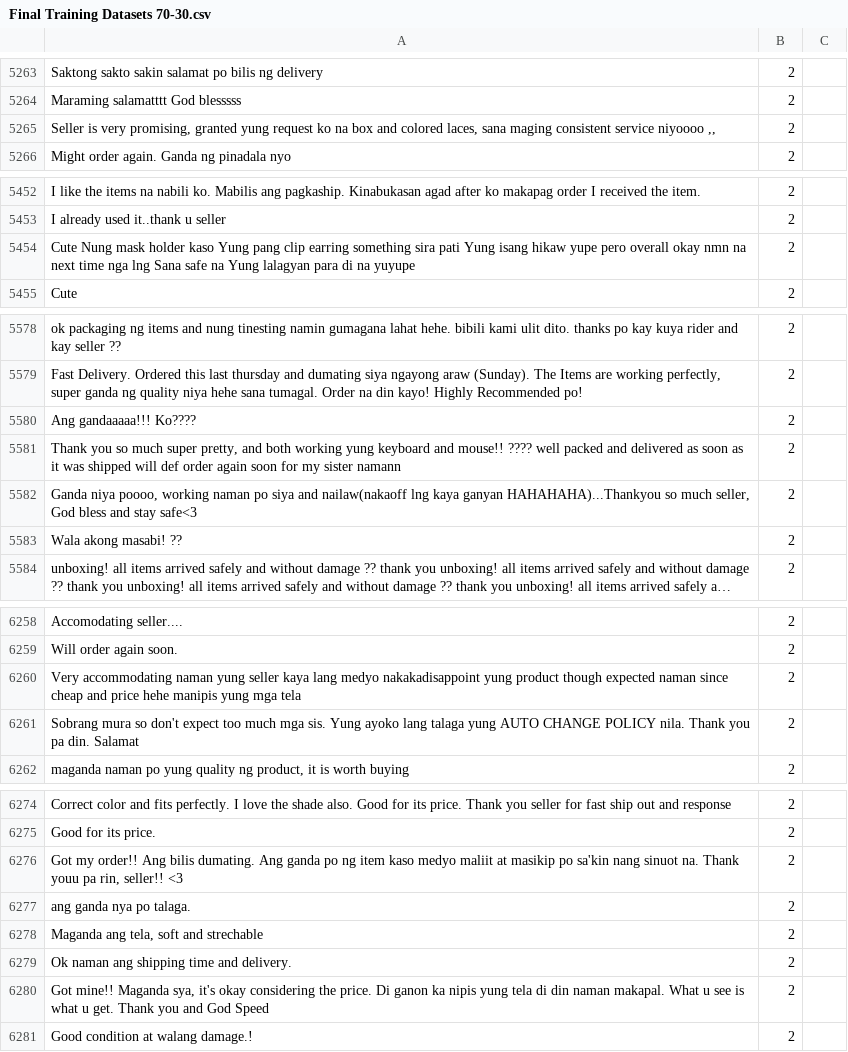
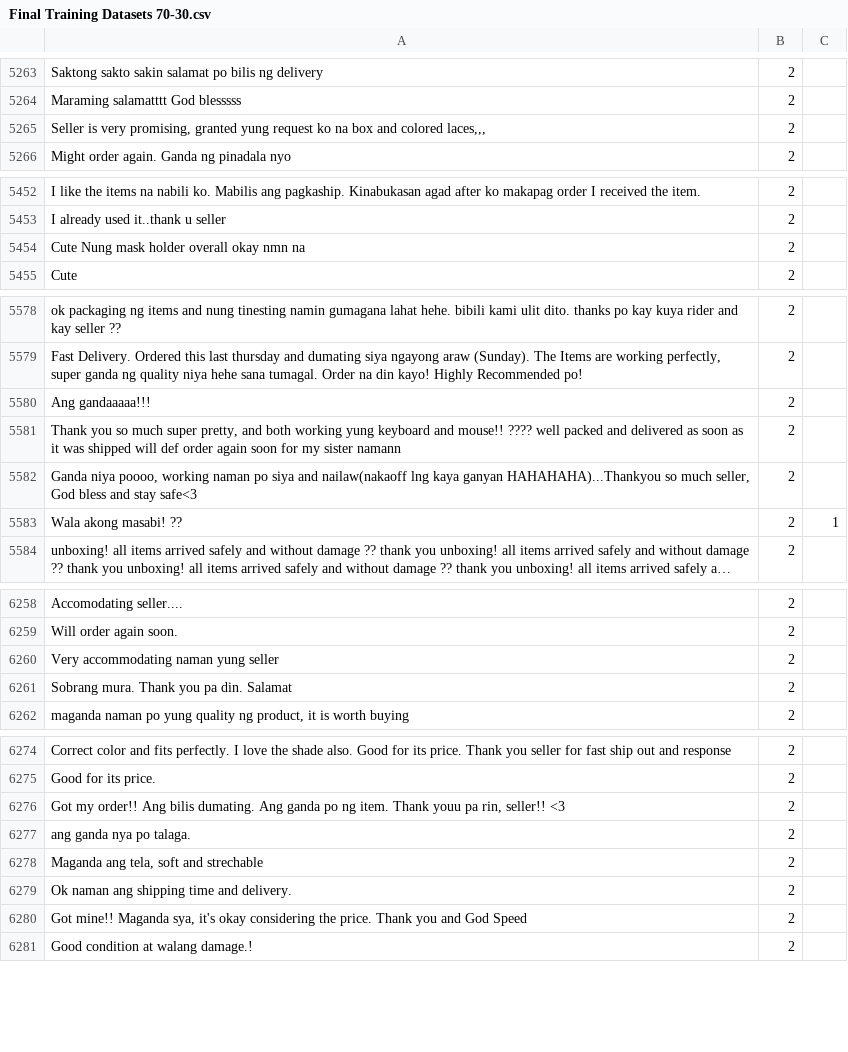
Before and after one commit to PerseusMagnus/sentiment-analysis-thesis, a CSV file: dataset/70-30 Datasets/Final Training Datasets 70-30.csv, drawn as a sheet; only a part is shown, gaps mark what is left out; long unchanged cells end in …; the diff covers the shown part only; the diff names each change by its address in the sheet, - before the commit and + after, or states it on an @@ line.

Commit message:
Ramil 4:52 am

```diff
--- a/dataset/70-30 Datasets/Final Training Datasets 70-30.csv
+++ b/dataset/70-30 Datasets/Final Training Datasets 70-30.csv
-A5265: …and colored laces, sana maging consistent service niyoooo ,,
+A5265: …and colored laces,,,
-A5454: …mask holder kaso Yung pang clip earring something sira pati Yung isang hikaw yupe pero overall okay nmn na next time nga lng Sana safe na Yung lalagyan para di na yuyupe
+A5454: …mask holder overall okay nmn na
-A5580: Ang gandaaaaa!!! Ko????
+A5580: Ang gandaaaaa!!!
-C5583: (empty)
+C5583: 1
-A6260: …yung seller kaya lang medyo nakakadisappoint yung product though expected naman since cheap and price hehe manipis yung mga tela
+A6260: …yung seller
-A6261: Sobrang mura so don't expect too much mga sis. Yung ayoko lang talaga yung AUTO CHANGE POLICY nila. Thank you…
+A6261: Sobrang mura. Thank you…
-A6276: …po ng item kaso medyo maliit at masikip po sa'kin nang sinuot na. Thank youu…
+A6276: …po ng item. Thank youu…
-A6280: …the price. Di ganon ka nipis yung tela di din naman makapal. What u see is what u get. Thank you…
+A6280: …the price. Thank you…
```
Also changed, not shown: 2 edited cells elsewhere in this file.
